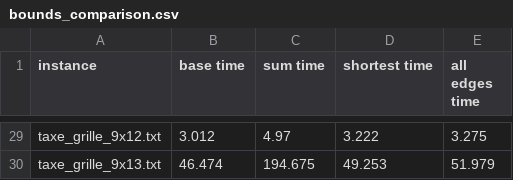
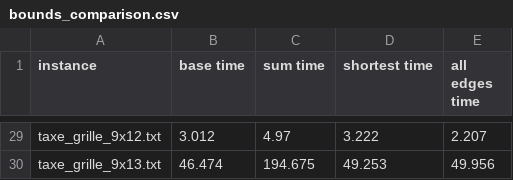
Before and after one commit to alexisbarreaux/projet_RORT, a CSV file: results/bounds_comparison.csv, drawn as a sheet; only a part is shown, gaps mark what is left out; the diff covers the shown part only; the diff names each change by its address in the sheet, - before the commit and + after, or states it on an @@ line.

```diff
--- a/results/bounds_comparison.csv
+++ b/results/bounds_comparison.csv
-E29 (all edges time): 3.275
+E29 (all edges time): 2.207
-E30 (all edges time): 51.979
+E30 (all edges time): 49.956
```
Also changed, not shown: 27 edited cells elsewhere in this file.
